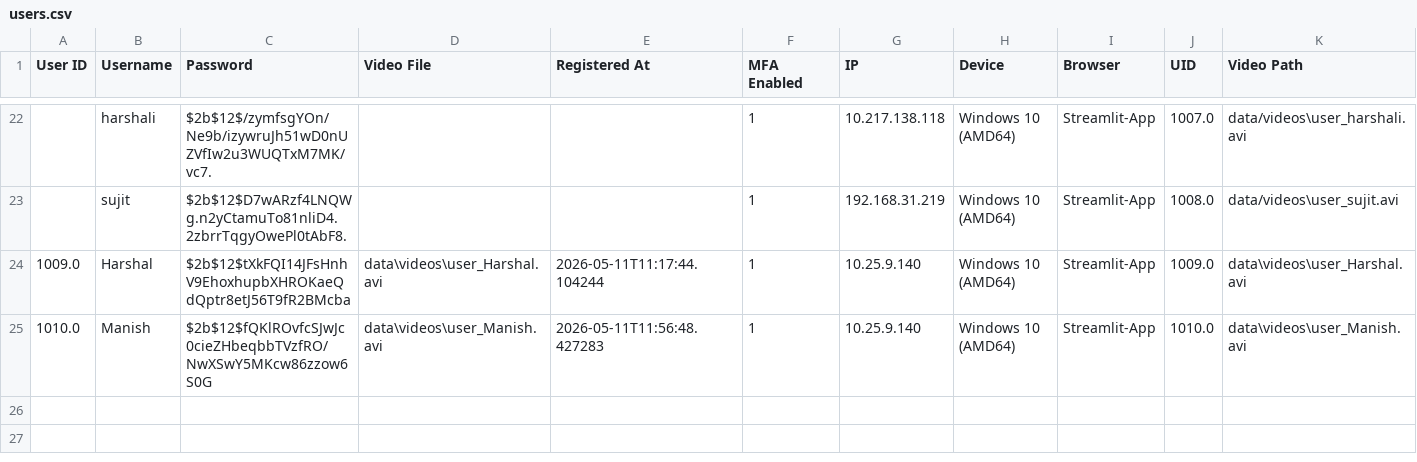
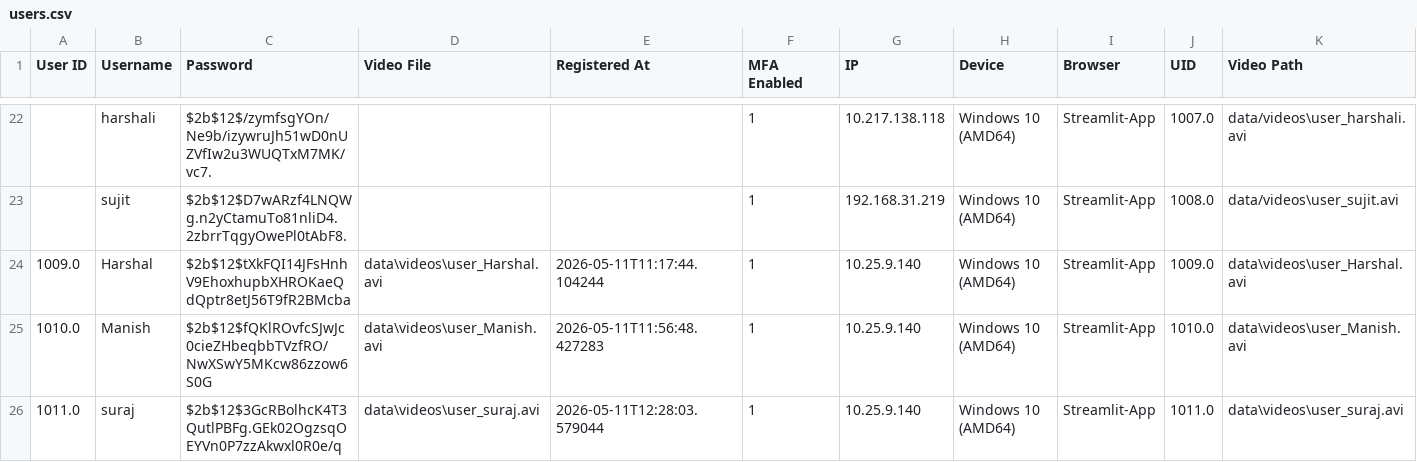
Before and after one commit to Tanvi-vilaskar/Accessguard-MLOPS, a CSV file: data/users.csv, drawn as a sheet; only a part is shown, gaps mark what is left out; rows hold the shown columns only; the diff names each change by its address in the sheet, - before the commit and + after, or states it on an @@ line.

```diff
--- a/data/users.csv
+++ b/data/users.csv
+row 26: 1011.0 | suraj | $2b$12$3GcRBolhcK4T3QutlPBFg.GEk02OgzsqOEYVn0P7zzAkwxl0R0e/q | data\videos\user_suraj.avi | 2026-05-11T12:28:03.579044 | 1 | 10.25.9.140 | Windows 10 (AMD64) | Streamlit-App | 1011.0 | data\videos\user_suraj.avi
```
Also changed, not shown: data/logins.csv, 2 other files.
